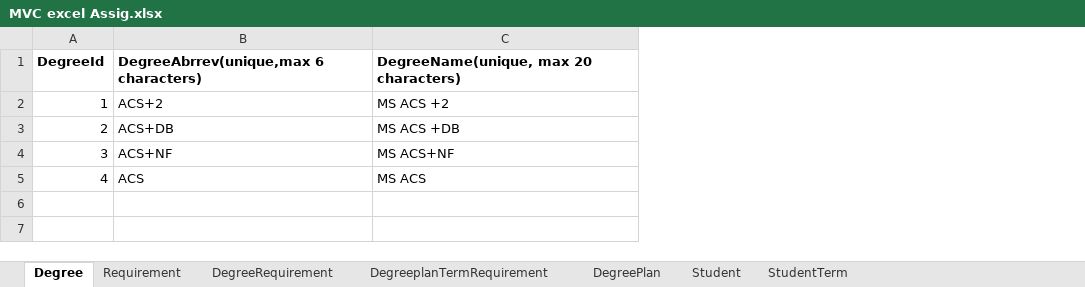
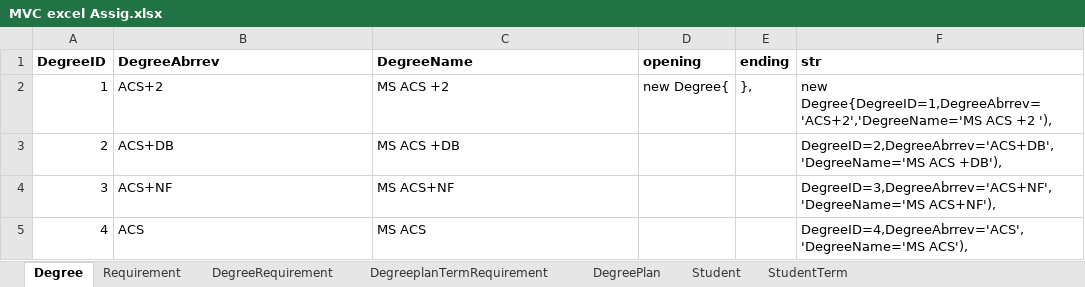
Before and after one commit to sriramteja04/MVC, an Excel workbook: MVC excel Assig.xlsx, sheet Degree, drawn as a sheet; values as stored, in another font and other column widths than the file's, no borders; removed rows and columns are numbered as before the commit, all else as after; the diff names each change by its address in the sheet, - before the commit and + after, or states it on an @@ line.

Commit message:
Assignment Module 4: Working with EF Completed Some part of models and data initializes and also edited Excel and need to work on more for submission.

```diff
--- a/MVC excel Assig.xlsx (sheet Degree)
+++ b/MVC excel Assig.xlsx (sheet Degree)
+column D, row 2: new Degree{
+column E, row 2: },
+column F, rows 2-5: new Degree{DegreeID=1,DegreeAbrrev='ACS+2','DegreeName='MS ACS +2 '), | DegreeID=2,DegreeAbrrev='ACS+DB','DegreeName='MS ACS +DB'), | DegreeID=3,DegreeAbrrev='ACS+NF','DegreeName='MS ACS+NF'), | DegreeID=4,DegreeAbrrev='ACS','DegreeName='MS ACS'),
-row 1: DegreeId | DegreeAbrrev(unique,max 6 characters) | DegreeName(unique, max 20 characters)
+row 1: DegreeID | DegreeAbrrev | DegreeName | opening | ending | str
```
Also changed, not shown: sheet DegreeRequirement, sheet DegreeplanTermRequirement, sheet Student, sheet StudentTerm, sheet DegreePlan, 10 other files.
